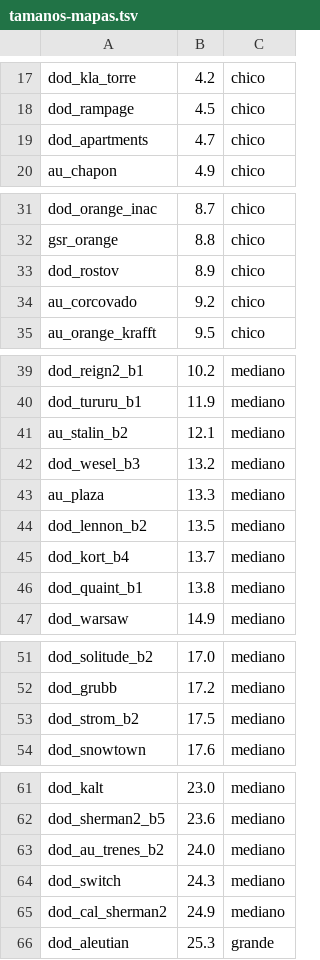
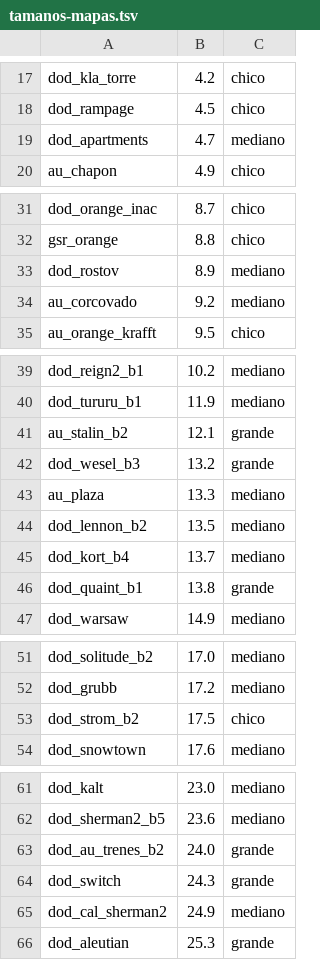
Before and after one commit to lescanomarcelo/dod-stats, a TSV file: ingesta/tamanos-mapas.tsv, drawn as a sheet; only a part is shown, gaps mark what is left out; the diff covers the shown part only.

```diff
--- a/ingesta/tamanos-mapas.tsv
+++ b/ingesta/tamanos-mapas.tsv
@@ -18,3 +18,3 @@ dod_kla_torre	4.2	chico
 dod_rampage	4.5	chico
-dod_apartments	4.7	chico
+dod_apartments	4.7	mediano
 au_chapon	4.9	chico
@@ -32,4 +32,4 @@ dod_orange_inac	8.7	chico
 gsr_orange	8.8	chico
-dod_rostov	8.9	chico
-au_corcovado	9.2	chico
+dod_rostov	8.9	mediano
+au_corcovado	9.2	mediano
 au_orange_krafft	9.5	chico
@@ -40,4 +40,4 @@ dod_reign2_b1	10.2	mediano
 dod_tururu_b1	11.9	mediano
-au_stalin_b2	12.1	mediano
-dod_wesel_b3	13.2	mediano
+au_stalin_b2	12.1	grande
+dod_wesel_b3	13.2	grande
 au_plaza	13.3	mediano
@@ -45,3 +45,3 @@ dod_lennon_b2	13.5	mediano
 dod_kort_b4	13.7	mediano
-dod_quaint_b1	13.8	mediano
+dod_quaint_b1	13.8	grande
 dod_warsaw	14.9	mediano
@@ -52,3 +52,3 @@ dod_solitude_b2	17.0	mediano
 dod_grubb	17.2	mediano
-dod_strom_b2	17.5	mediano
+dod_strom_b2	17.5	chico
 dod_snowtown	17.6	mediano
@@ -62,4 +62,4 @@ dod_kalt	23.0	mediano
 dod_sherman2_b5	23.6	mediano
-dod_au_trenes_b2	24.0	mediano
-dod_switch	24.3	mediano
+dod_au_trenes_b2	24.0	grande
+dod_switch	24.3	grande
 dod_cal_sherman2	24.9	mediano
```
Also changed, not shown: 3 edited cells elsewhere in this file.
